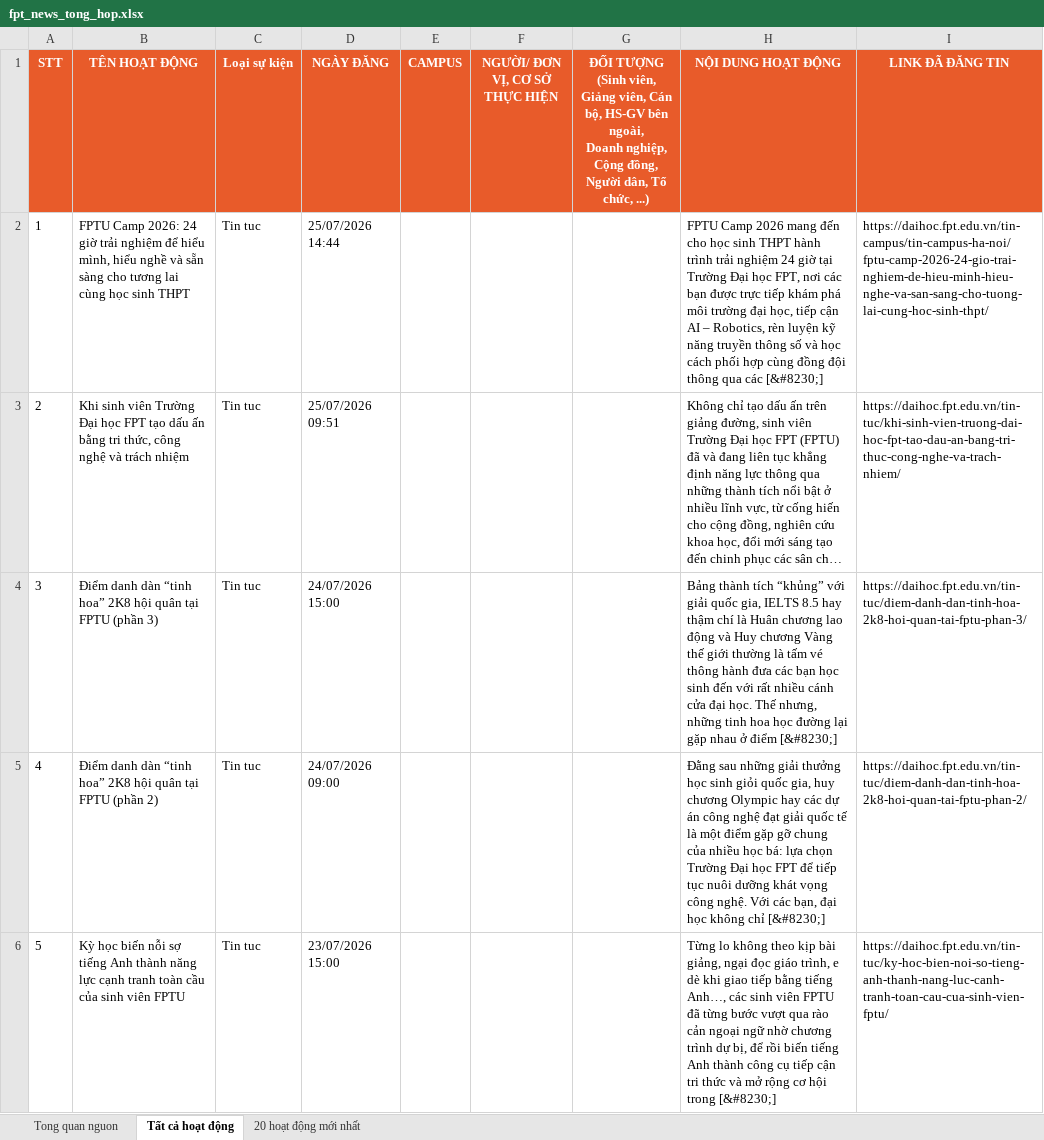
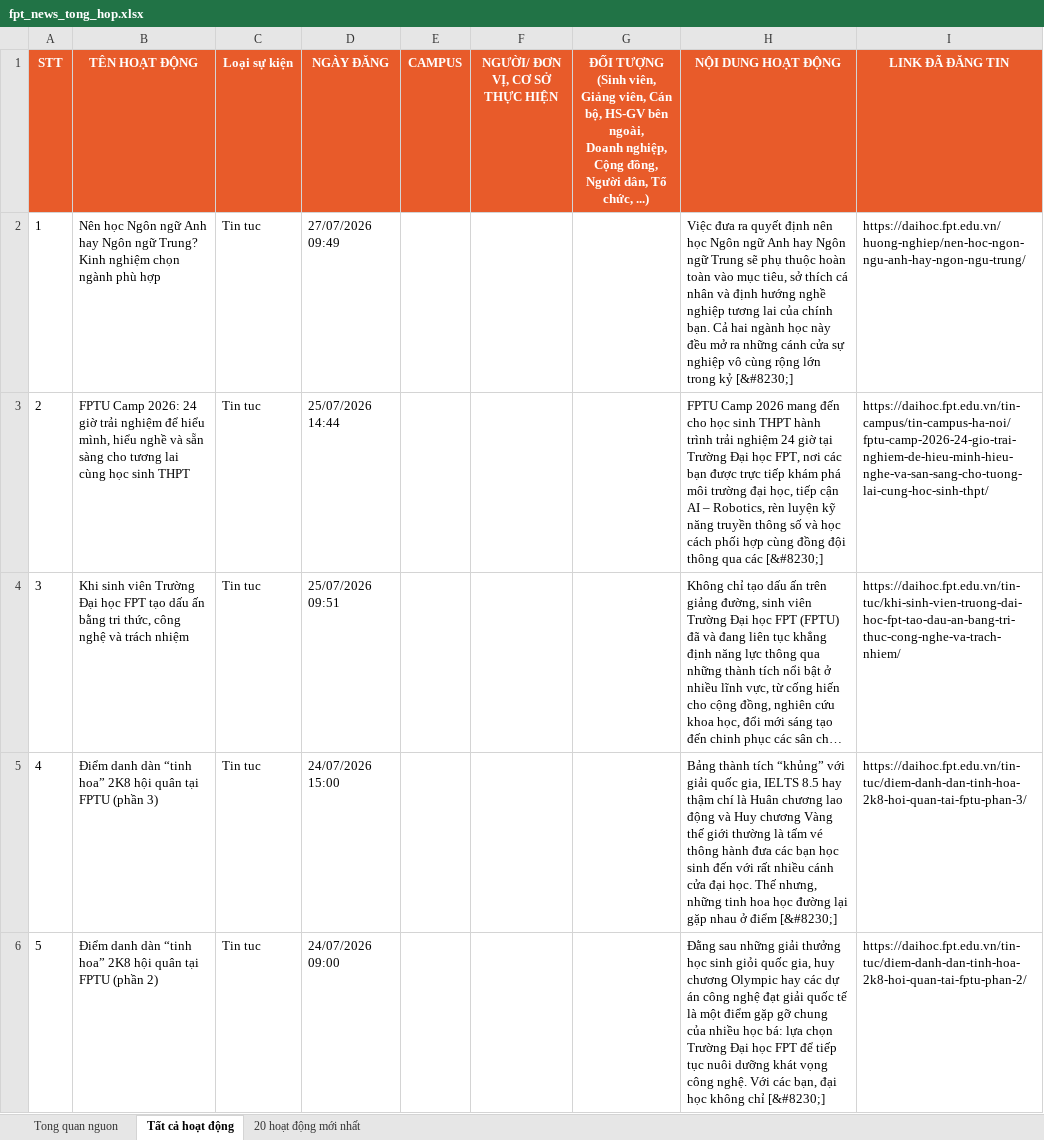
Before and after one commit to tienanh220102-boop/FacebookThing, an Excel workbook: Trang web FPT/fpt_news_tong_hop.xlsx, sheet Tất cả hoạt động, drawn as a sheet; only a part is shown; the shorter side is filled out with more unchanged rows; long unchanged cells end in …; values as stored, in another font and other column widths than the file's, no borders; addresses are those after the commit; the diff names each change by its address in the sheet, - before the commit and + after, or states it on an @@ line.

```diff
--- a/Trang web FPT/fpt_news_tong_hop.xlsx (sheet Tất cả hoạt động)
+++ b/Trang web FPT/fpt_news_tong_hop.xlsx (sheet Tất cả hoạt động)
+row 2: 1 | Nên học Ngôn ngữ Anh hay Ngôn ngữ Trung? Kinh nghiệm chọn ngành phù hợp | Tin tuc | 27/07/2026 09:49 |  |  |  | Việc đưa ra quyết định nên học Ngôn ngữ Anh hay Ngôn ngữ Trung sẽ phụ thuộc hoàn toàn vào mục tiêu, sở thích cá nhân và định hướng nghề nghiệp tương lai của chính bạn. Cả hai ngành học này đều mở ra những cánh cửa sự nghiệp vô cùng rộng lớn trong kỷ [&#8230;] | https://daihoc.fpt.edu.vn/huong-nghiep/nen-hoc-ngon-ngu-anh-hay-ngon-ngu-trung/
@@ column A (STT) renumbered from row 3 down @@
```
Also changed, not shown: sheet 20 hoạt động mới nhất, sheet Tong quan nguon, 3 other files.
